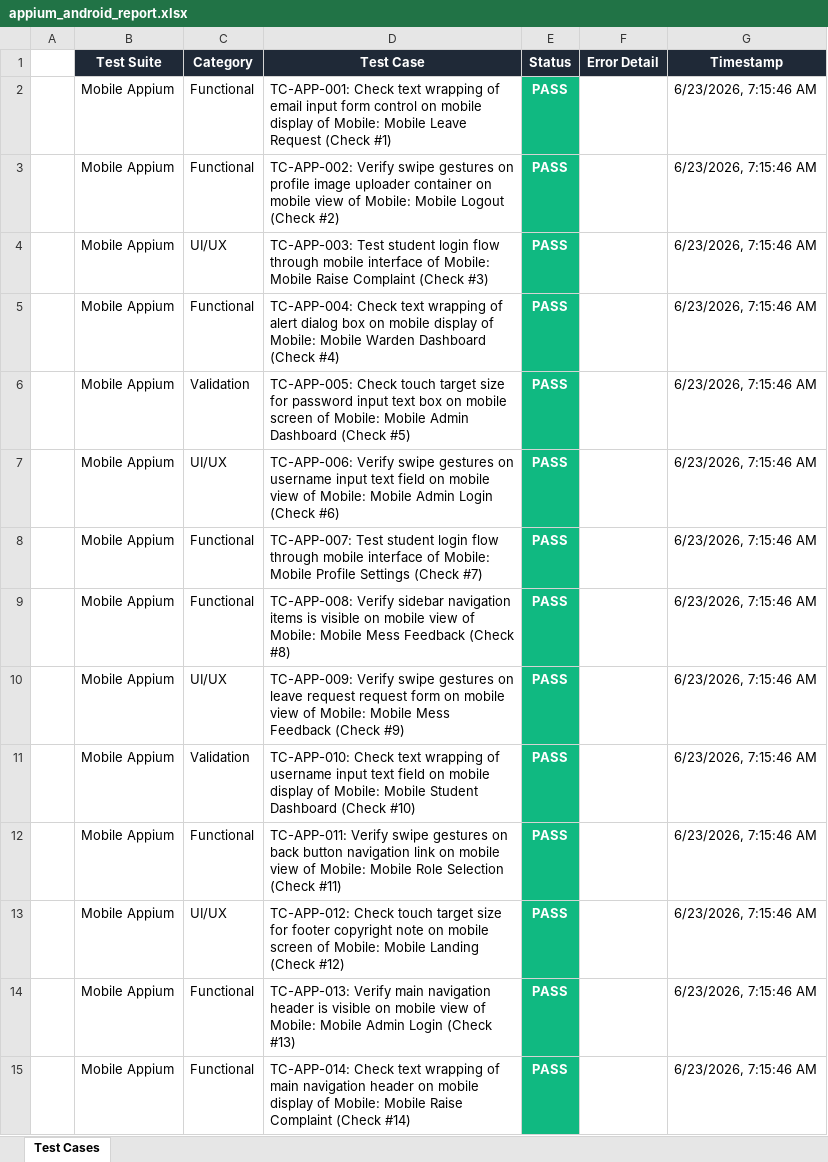
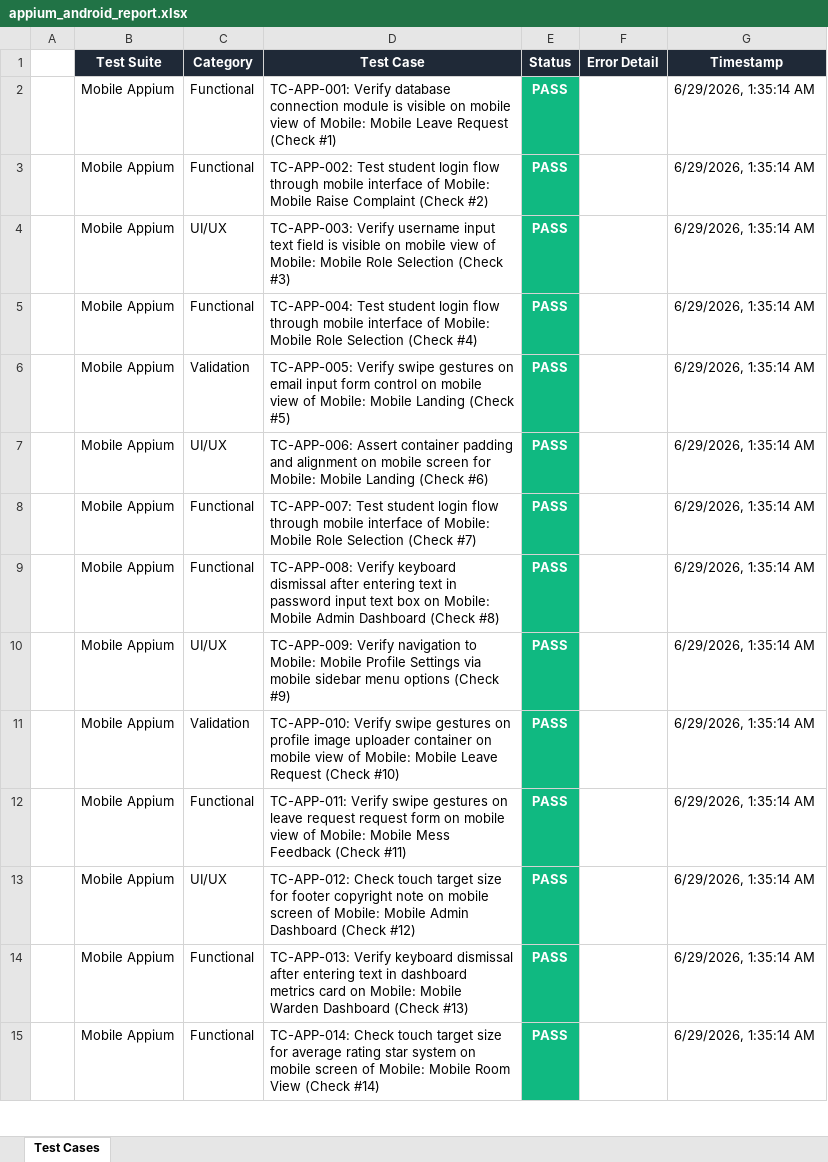
Before and after one commit to Shanmukapriya12/SmartHostel, an Excel workbook: mobile_appium/screenshots/appium_android_report.xlsx, sheet Test Cases, drawn as a sheet; only a part is shown; values as stored, in another font and other column widths than the file's, no borders; the diff covers the shown part only; the diff names each change by its address in the sheet, - before the commit and + after, or states it on an @@ line.

```diff
--- a/mobile_appium/screenshots/appium_android_report.xlsx (sheet Test Cases)
+++ b/mobile_appium/screenshots/appium_android_report.xlsx (sheet Test Cases)
-D2 (Test Case): TC-APP-001: Check text wrapping of email input form control on mobile display of Mobile:…
+D2 (Test Case): TC-APP-001: Verify database connection module is visible on mobile view of Mobile:…
-G2:G15 (Timestamp): 6/23/2026, 7:15:46 AM
+G2:G15 (Timestamp): 6/29/2026, 1:35:14 AM
-D3 (Test Case): TC-APP-002: Verify swipe gestures on profile image uploader container on mobile view of Mobile: Mobile Logout (Check #2)
+D3 (Test Case): TC-APP-002: Test student login flow through mobile interface of Mobile: Mobile Raise Complaint (Check #2)
-D4 (Test Case): TC-APP-003: Test student login flow through mobile interface of Mobile: Mobile Raise Complaint (Check #3)
+D4 (Test Case): TC-APP-003: Verify username input text field is visible on mobile view of Mobile: Mobile Role Selection (Check #3)
-D5 (Test Case): TC-APP-004: Check text wrapping of alert dialog box on mobile display of Mobile: Mobile Warden Dashboard (Check #4)
+D5 (Test Case): TC-APP-004: Test student login flow through mobile interface of Mobile: Mobile Role Selection (Check #4)
-D6 (Test Case): TC-APP-005: Check touch target size for password input text box on mobile screen of Mobile: Mobile Admin Dashboard (Check #5)
+D6 (Test Case): TC-APP-005: Verify swipe gestures on email input form control on mobile view of Mobile: Mobile Landing (Check #5)
-D7 (Test Case): TC-APP-006: Verify swipe gestures on username input text field on mobile view of Mobile: Mobile Admin Login (Check #6)
+D7 (Test Case): TC-APP-006: Assert container padding and alignment on mobile screen for Mobile: Mobile Landing (Check #6)
-D8 (Test Case): …Mobile: Mobile Profile Settings (Check #7)
+D8 (Test Case): …Mobile: Mobile Role Selection (Check #7)
-D9 (Test Case): TC-APP-008: Verify sidebar navigation items is visible on mobile view of Mobile: Mobile Mess Feedback (Check #8)
+D9 (Test Case): TC-APP-008: Verify keyboard dismissal after entering text in password input text box on Mobile: Mobile Admin Dashboard (Check #8)
-D10 (Test Case): TC-APP-009: Verify swipe gestures on leave request request form on mobile view of Mobile: Mobile Mess Feedback (Check #9)
+D10 (Test Case): TC-APP-009: Verify navigation to Mobile: Mobile Profile Settings via mobile sidebar menu options (Check #9)
-D11 (Test Case): TC-APP-010: Check text wrapping of username input text field on mobile display of Mobile: Mobile Student Dashboard (Check #10)
+D11 (Test Case): TC-APP-010: Verify swipe gestures on profile image uploader container on mobile view of Mobile: Mobile Leave Request (Check #10)
-D12 (Test Case): …gestures on back button navigation link on mobile view of Mobile: Mobile Role Selection (Check #11)
+D12 (Test Case): …gestures on leave request request form on mobile view of Mobile: Mobile Mess Feedback (Check #11)
-D13 (Test Case): …Mobile: Mobile Landing (Check #12)
+D13 (Test Case): …Mobile: Mobile Admin Dashboard (Check #12)
-D14 (Test Case): TC-APP-013: Verify main navigation header is visible on mobile view of Mobile: Mobile Admin Login (Check #13)
+D14 (Test Case): TC-APP-013: Verify keyboard dismissal after entering text in dashboard metrics card on Mobile: Mobile Warden Dashboard (Check #13)
-D15 (Test Case): TC-APP-014: Check text wrapping of main navigation header on mobile display of Mobile: Mobile Raise Complaint (Check #14)
+D15 (Test Case): TC-APP-014: Check touch target size for average rating star system on mobile screen of Mobile: Mobile Room View (Check #14)
```
Also changed, not shown: 872 edited cells elsewhere in this sheet, SmartHostel_Test_Report.xlsx, web_selenium/screenshots/selenium_web_report.xlsx, 1 other file.
